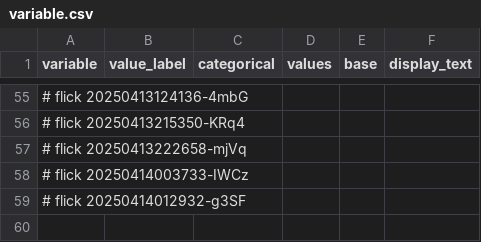
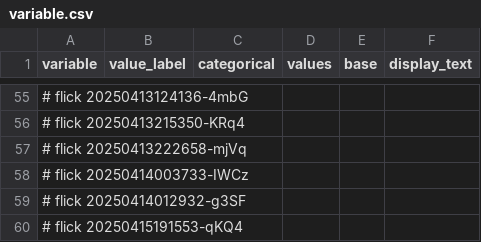
Before and after one commit to abikesa/shell-hologram, a CSV file: kitabo/ensi/testbin/test3/assets/csv/variable.csv, drawn as a sheet; only a part is shown, gaps mark what is left out; the diff names each change by its address in the sheet, - before the commit and + after, or states it on an @@ line.

Commit message:
kitabo/ensi/testbin/test3/assets/csv/variable.csv

```diff
--- a/kitabo/ensi/testbin/test3/assets/csv/variable.csv
+++ b/kitabo/ensi/testbin/test3/assets/csv/variable.csv
+row 60: # flick 20250415191553-qKQ4
```
